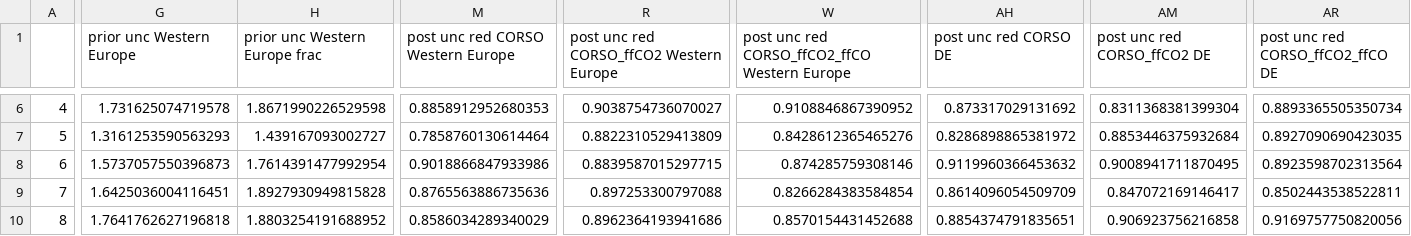
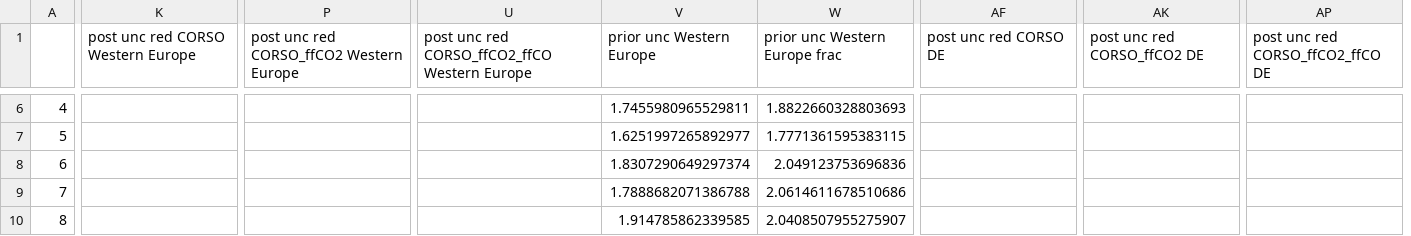
Before and after one commit to cdgomezo/assets-corso-campaign, a CSV file: data/fig5/fig5.csv, drawn as a sheet; only a part is shown, gaps mark what is left out; removed rows and columns are numbered as before the commit, all else as after; the diff covers the shown part only; the diff names each change by its address in the sheet, - before the commit and + after, or states it on an @@ line.

```diff
--- a/data/fig5/fig5.csv
+++ b/data/fig5/fig5.csv
-column G (prior unc Western Europe), rows 6-10: 1.731625074719578 | 1.3161253590563293 | 1.5737057550396873 | 1.6425036004116451 | 1.7641762627196818
-column H (prior unc Western Europe frac), rows 6-10: 1.8671990226529598 | 1.439167093002727 | 1.7614391477992954 | 1.8927930949815828 | 1.8803254191688952
+column V (prior unc Western Europe), rows 6-10: 1.7455980965529811 | 1.6251997265892977 | 1.8307290649297374 | 1.7888682071386788 | 1.914785862339585
+column W (prior unc Western Europe frac), rows 6-10: 1.8822660328803693 | 1.7771361595383115 | 2.049123753696836 | 2.0614611678510686 | 2.0408507955275907
-K6: 0.8858912952680353
+K6: (empty)
-P6: 0.9038754736070027
+P6: (empty)
-U6: 0.9108846867390952
+U6: (empty)
-AF6 (post unc red CORSO DE): 0.873317029131692
+AF6 (post unc red CORSO DE): (empty)
-AK6 (post unc red CORSO_ffCO2 DE): 0.8311368381399304
+AK6 (post unc red CORSO_ffCO2 DE): (empty)
-AP6 (post unc red CORSO_ffCO2_ffCO DE): 0.8893365505350734
+AP6 (post unc red CORSO_ffCO2_ffCO DE): (empty)
-K7: 0.7858760130614464
+K7: (empty)
-P7: 0.8822310529413809
+P7: (empty)
-U7: 0.8428612365465276
+U7: (empty)
-AF7 (post unc red CORSO DE): 0.8286898865381972
+AF7 (post unc red CORSO DE): (empty)
-AK7 (post unc red CORSO_ffCO2 DE): 0.8853446375932684
+AK7 (post unc red CORSO_ffCO2 DE): (empty)
-AP7 (post unc red CORSO_ffCO2_ffCO DE): 0.8927090690423035
+AP7 (post unc red CORSO_ffCO2_ffCO DE): (empty)
-K8: 0.9018866847933986
+K8: (empty)
-P8: 0.8839587015297715
+P8: (empty)
-U8: 0.874285759308146
+U8: (empty)
-AF8 (post unc red CORSO DE): 0.9119960366453632
+AF8 (post unc red CORSO DE): (empty)
-AK8 (post unc red CORSO_ffCO2 DE): 0.9008941711870495
+AK8 (post unc red CORSO_ffCO2 DE): (empty)
-AP8 (post unc red CORSO_ffCO2_ffCO DE): 0.8923598702313564
+AP8 (post unc red CORSO_ffCO2_ffCO DE): (empty)
-K9: 0.8765563886735636
+K9: (empty)
-P9: 0.897253300797088
+P9: (empty)
-U9: 0.8266284383584854
+U9: (empty)
-AF9 (post unc red CORSO DE): 0.8614096054509709
+AF9 (post unc red CORSO DE): (empty)
-AK9 (post unc red CORSO_ffCO2 DE): 0.847072169146417
+AK9 (post unc red CORSO_ffCO2 DE): (empty)
-AP9 (post unc red CORSO_ffCO2_ffCO DE): 0.8502443538522811
+AP9 (post unc red CORSO_ffCO2_ffCO DE): (empty)
-K10: 0.8586034289340029
+K10: (empty)
-P10: 0.8962364193941686
+P10: (empty)
-U10: 0.8570154431452688
+U10: (empty)
-AF10 (post unc red CORSO DE): 0.8854374791835651
+AF10 (post unc red CORSO DE): (empty)
-AK10 (post unc red CORSO_ffCO2 DE): 0.906923756216858
+AK10 (post unc red CORSO_ffCO2 DE): (empty)
-AP10 (post unc red CORSO_ffCO2_ffCO DE): 0.9169757750820056
+AP10 (post unc red CORSO_ffCO2_ffCO DE): (empty)
```
Also changed, not shown: 2 added columns, 2 removed columns and 42 edited cells elsewhere in this file, data/fig4/fig4.csv, data/fig6/fig6.csv, 27 other files.
